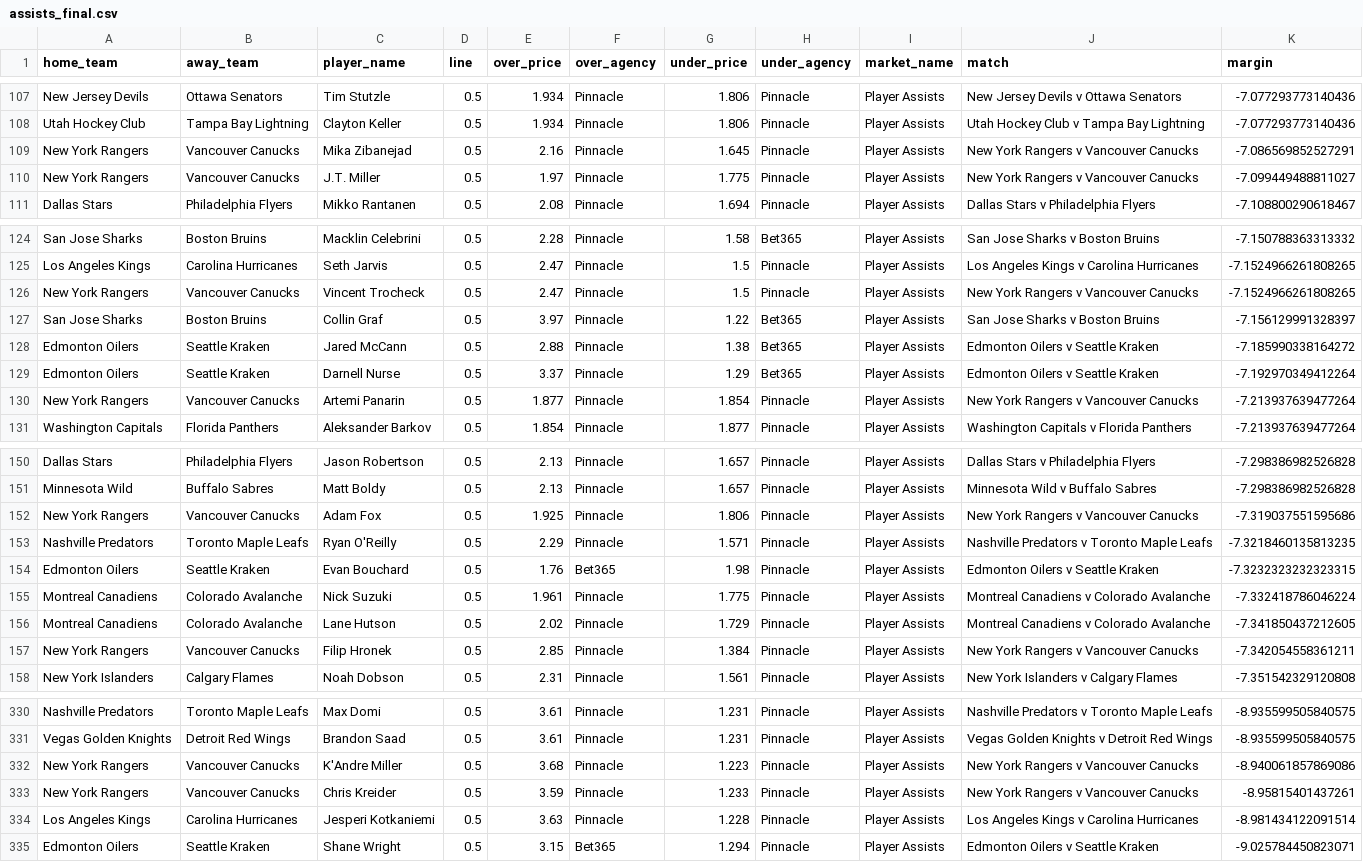
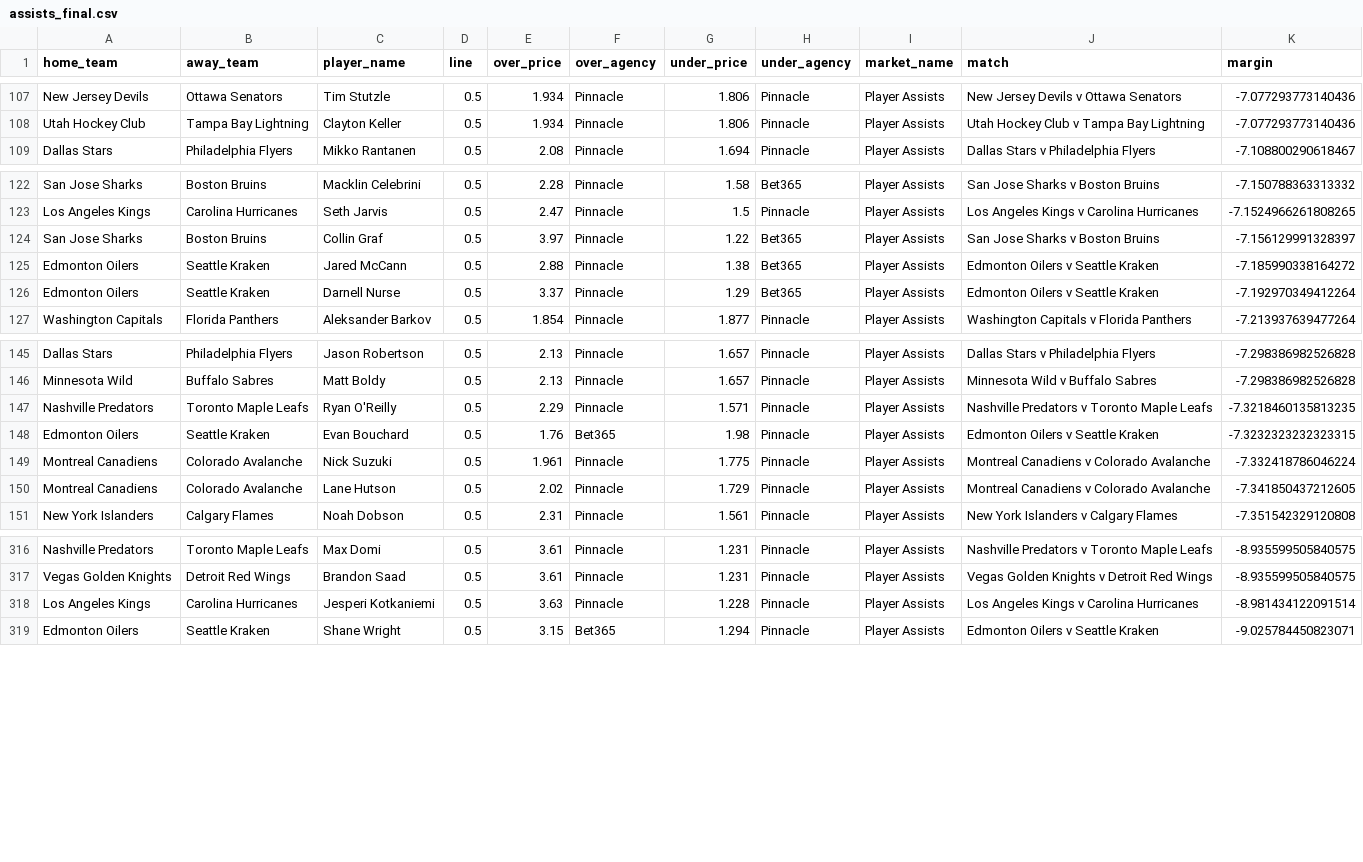
Before and after one commit to jamesbrown1417/NHL, a CSV file: Data/processed_odds/assists_final.csv, drawn as a sheet; only a part is shown, gaps mark what is left out; the diff covers the shown part only; the diff names each change by its address in the sheet, - before the commit and + after, or states it on an @@ line.

```diff
--- a/Data/processed_odds/assists_final.csv
+++ b/Data/processed_odds/assists_final.csv
-row 109: New York Rangers | Vancouver Canucks | Mika Zibanejad | 0.5 | 2.16 | Pinnacle | 1.645 | Pinnacle | Player Assists | New York Rangers v Vancouver Canucks | -7.086569852527291
-row 110: New York Rangers | Vancouver Canucks | J.T. Miller | 0.5 | 1.97 | Pinnacle | 1.775 | Pinnacle | Player Assists | New York Rangers v Vancouver Canucks | -7.099449488811027
-row 126: New York Rangers | Vancouver Canucks | Vincent Trocheck | 0.5 | 2.47 | Pinnacle | 1.5 | Pinnacle | Player Assists | New York Rangers v Vancouver Canucks | -7.1524966261808265
-row 130: New York Rangers | Vancouver Canucks | Artemi Panarin | 0.5 | 1.877 | Pinnacle | 1.854 | Pinnacle | Player Assists | New York Rangers v Vancouver Canucks | -7.213937639477264
-row 152: New York Rangers | Vancouver Canucks | Adam Fox | 0.5 | 1.925 | Pinnacle | 1.806 | Pinnacle | Player Assists | New York Rangers v Vancouver Canucks | -7.319037551595686
-row 157: New York Rangers | Vancouver Canucks | Filip Hronek | 0.5 | 2.85 | Pinnacle | 1.384 | Pinnacle | Player Assists | New York Rangers v Vancouver Canucks | -7.342054558361211
-row 332: New York Rangers | Vancouver Canucks | K'Andre Miller | 0.5 | 3.68 | Pinnacle | 1.223 | Pinnacle | Player Assists | New York Rangers v Vancouver Canucks | -8.940061857869086
-row 333: New York Rangers | Vancouver Canucks | Chris Kreider | 0.5 | 3.59 | Pinnacle | 1.233 | Pinnacle | Player Assists | New York Rangers v Vancouver Canucks | -8.95815401437261
```
Also changed, not shown: 8 removed rows elsewhere in this file, Data/processed_odds/points_final.csv, OddsScraper/Pinnacle/pinnacle_assists_raw.csv, 17 other files.
